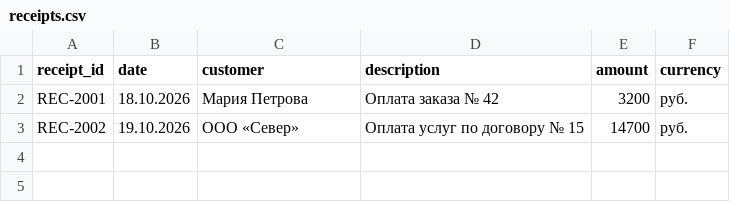
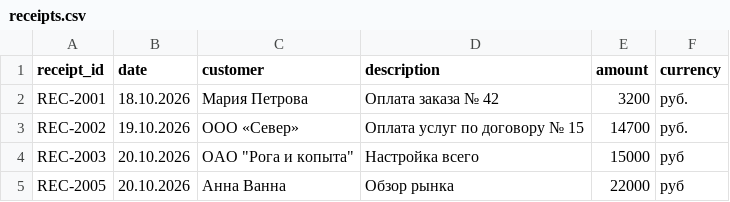
Before and after one commit to DamirKagirov/VPa06.pdf_cheque-maker, a CSV file: data/receipts.csv, drawn as a sheet.

```diff
--- a/data/receipts.csv
+++ b/data/receipts.csv
@@ -3 +3,3 @@ REC-2001,18.10.2026,Мария Петрова,Оплата заказа № 42,3
 REC-2002,19.10.2026,ООО «Север»,Оплата услуг по договору № 15,14700,руб.
+REC-2003,20.10.2026,ОАО "Рога и копыта",Настройка всего,15000,руб
+REC-2005,20.10.2026,Анна Ванна,Обзор рынка,22000,руб
```
Also changed, not shown: data/invoices.csv, 5 other files.
